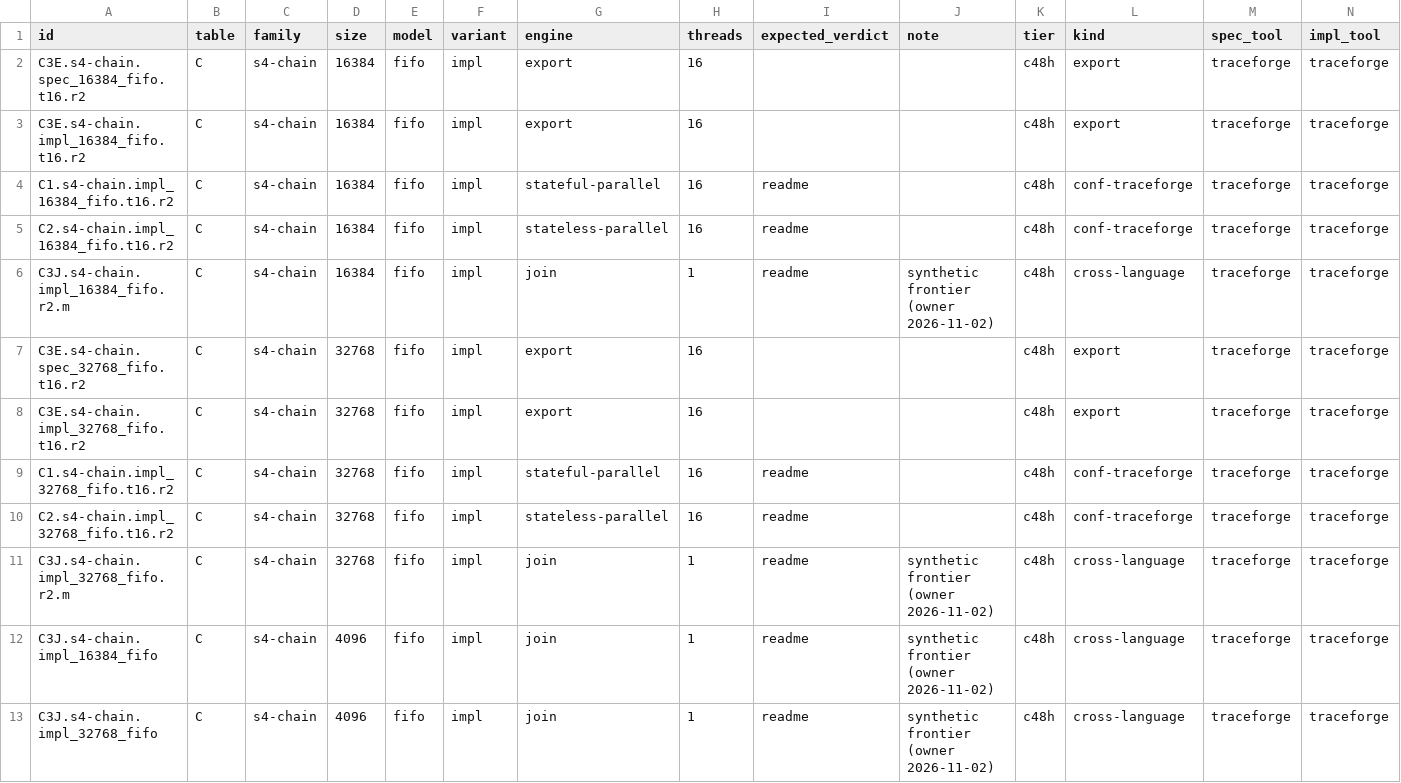
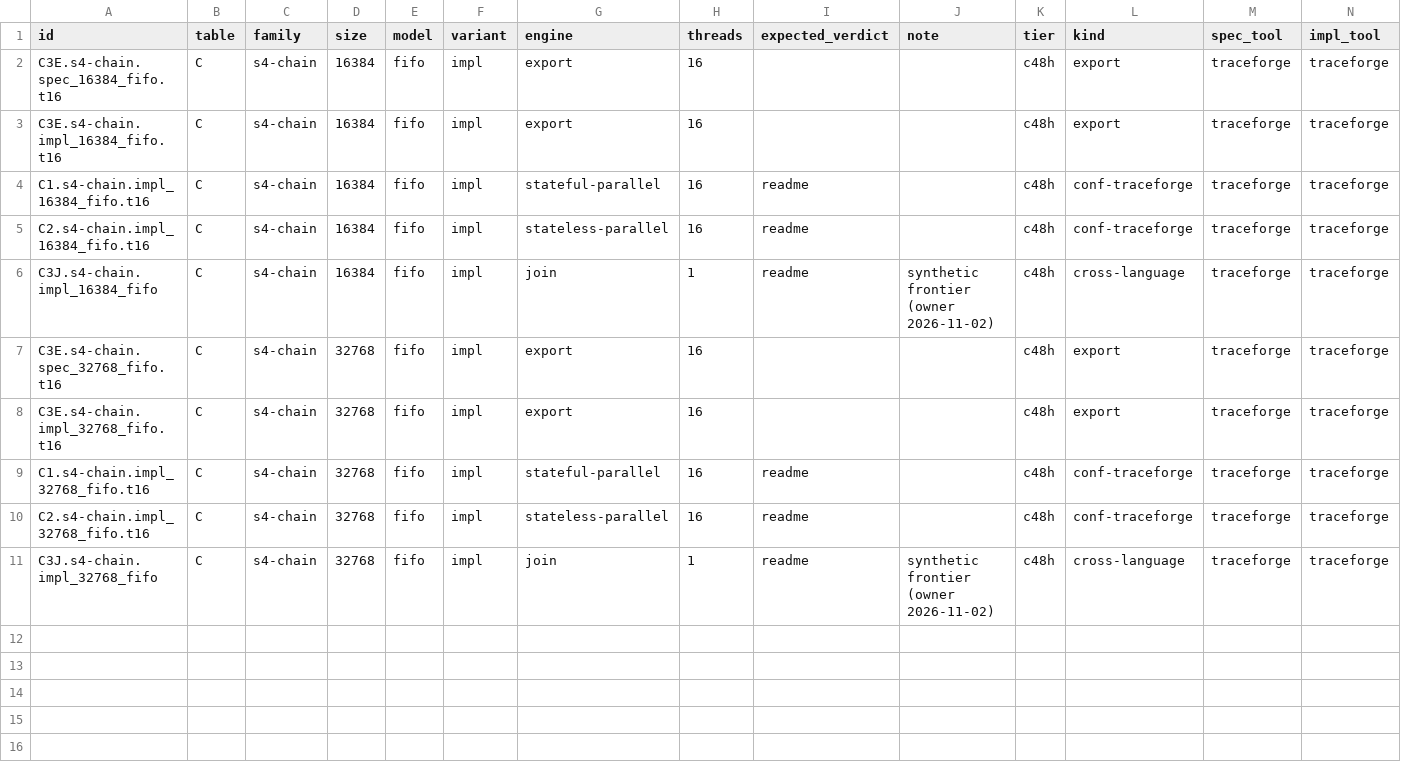
Before and after one commit to joulook/daavar, a TSV file: cluster/campaign/reruns/chain-16k-32k-brain01.rows.tsv, drawn as a sheet; only a part is shown; removed rows and columns are numbered as before the commit, all else as after; rows hold the shown columns only; the diff names each change by its address in the sheet, - before the commit and + after, or states it on an @@ line.

```diff
--- a/cluster/campaign/reruns/chain-16k-32k-brain01.rows.tsv
+++ b/cluster/campaign/reruns/chain-16k-32k-brain01.rows.tsv
-A2 (id): C3E.s4-chain.spec_16384_fifo.t16.r2
+A2 (id): C3E.s4-chain.spec_16384_fifo.t16
-A3 (id): C3E.s4-chain.impl_16384_fifo.t16.r2
+A3 (id): C3E.s4-chain.impl_16384_fifo.t16
-A4 (id): C1.s4-chain.impl_16384_fifo.t16.r2
+A4 (id): C1.s4-chain.impl_16384_fifo.t16
-A5 (id): C2.s4-chain.impl_16384_fifo.t16.r2
+A5 (id): C2.s4-chain.impl_16384_fifo.t16
-A6 (id): C3J.s4-chain.impl_16384_fifo.r2.m
+A6 (id): C3J.s4-chain.impl_16384_fifo
-A7 (id): C3E.s4-chain.spec_32768_fifo.t16.r2
+A7 (id): C3E.s4-chain.spec_32768_fifo.t16
-A8 (id): C3E.s4-chain.impl_32768_fifo.t16.r2
+A8 (id): C3E.s4-chain.impl_32768_fifo.t16
-A9 (id): C1.s4-chain.impl_32768_fifo.t16.r2
+A9 (id): C1.s4-chain.impl_32768_fifo.t16
-A10 (id): C2.s4-chain.impl_32768_fifo.t16.r2
+A10 (id): C2.s4-chain.impl_32768_fifo.t16
-row 11: C3J.s4-chain.impl_32768_fifo.r2.m | C | s4-chain | 32768 | fifo | impl | join | 1 | readme | synthetic frontier (owner 2026-11-02) | c48h | cross-language | traceforge | traceforge
-row 12: C3J.s4-chain.impl_16384_fifo | C | s4-chain | 4096 | fifo | impl | join | 1 | readme | synthetic frontier (owner 2026-11-02) | c48h | cross-language | traceforge | traceforge
-D11 (size): 4096
+D11 (size): 32768
```
Also changed, not shown: cluster/campaign/reruns/chain-16k-brain01.rows.tsv, cluster/campaign/reruns/chain-ladder-brain01.rows.tsv, 9 other files.
